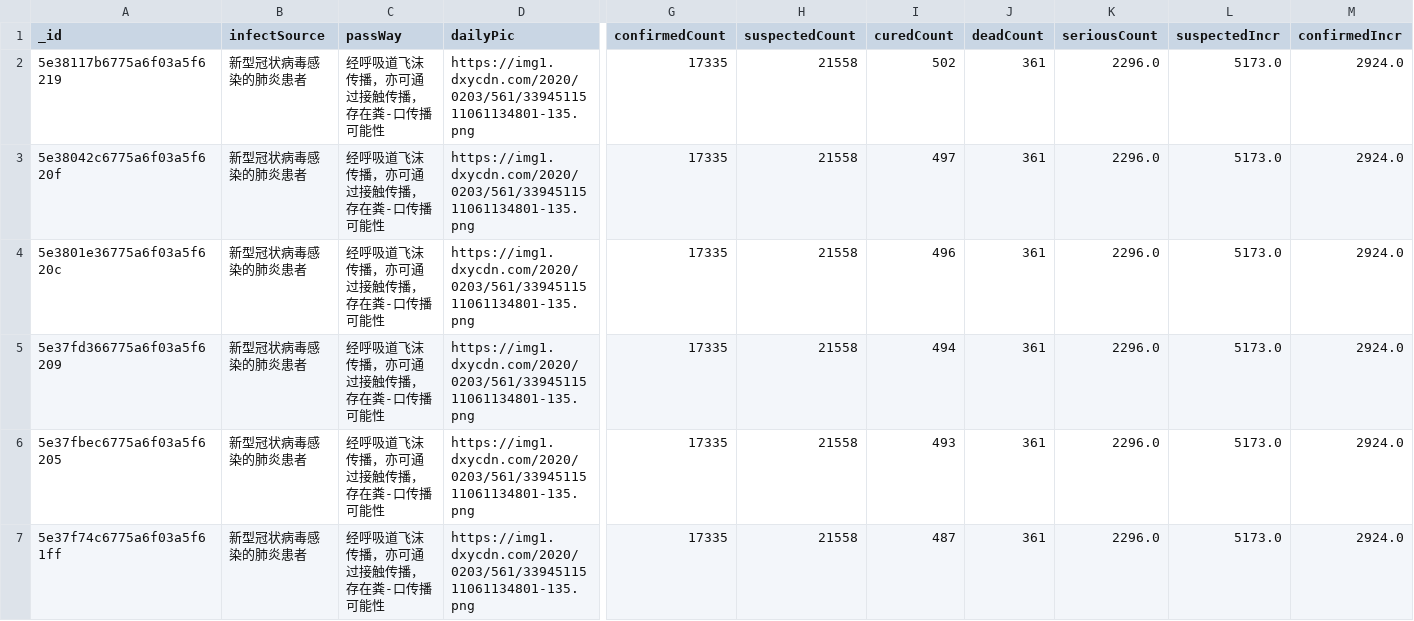
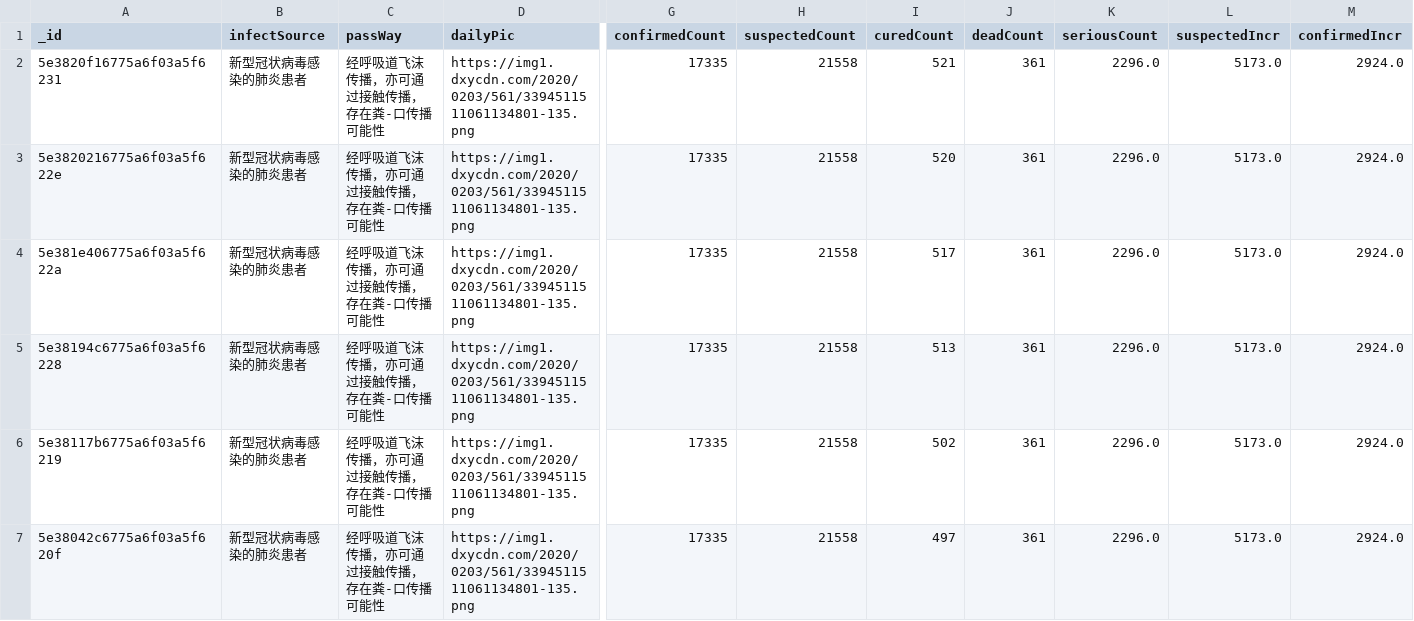
Before and after one commit to BlankerL/DXY-COVID-19-Data, a CSV file: DXYOverall.csv, drawn as a sheet; only a part is shown, gaps mark what is left out; the shorter side is filled out with more unchanged rows; rows hold the shown columns only; the diff names each change by its address in the sheet, - before the commit and + after, or states it on an @@ line.

```diff
--- a/DXYOverall.csv
+++ b/DXYOverall.csv
+row 2: 5e3820f16775a6f03a5f6231 | 新型冠状病毒感染的肺炎患者 | 经呼吸道飞沫传播，亦可通过接触传播，存在粪-口传播可能性 | https://img1.dxycdn.com/2020/0203/561/3394511511061134801-135.png | 17335 | 21558 | 521 | 361 | 2296.0 | 5173.0 | 2924.0
+row 3: 5e3820216775a6f03a5f622e | 新型冠状病毒感染的肺炎患者 | 经呼吸道飞沫传播，亦可通过接触传播，存在粪-口传播可能性 | https://img1.dxycdn.com/2020/0203/561/3394511511061134801-135.png | 17335 | 21558 | 520 | 361 | 2296.0 | 5173.0 | 2924.0
+row 4: 5e381e406775a6f03a5f622a | 新型冠状病毒感染的肺炎患者 | 经呼吸道飞沫传播，亦可通过接触传播，存在粪-口传播可能性 | https://img1.dxycdn.com/2020/0203/561/3394511511061134801-135.png | 17335 | 21558 | 517 | 361 | 2296.0 | 5173.0 | 2924.0
+row 5: 5e38194c6775a6f03a5f6228 | 新型冠状病毒感染的肺炎患者 | 经呼吸道飞沫传播，亦可通过接触传播，存在粪-口传播可能性 | https://img1.dxycdn.com/2020/0203/561/3394511511061134801-135.png | 17335 | 21558 | 513 | 361 | 2296.0 | 5173.0 | 2924.0
```
Also changed, not shown: 1 other file.
